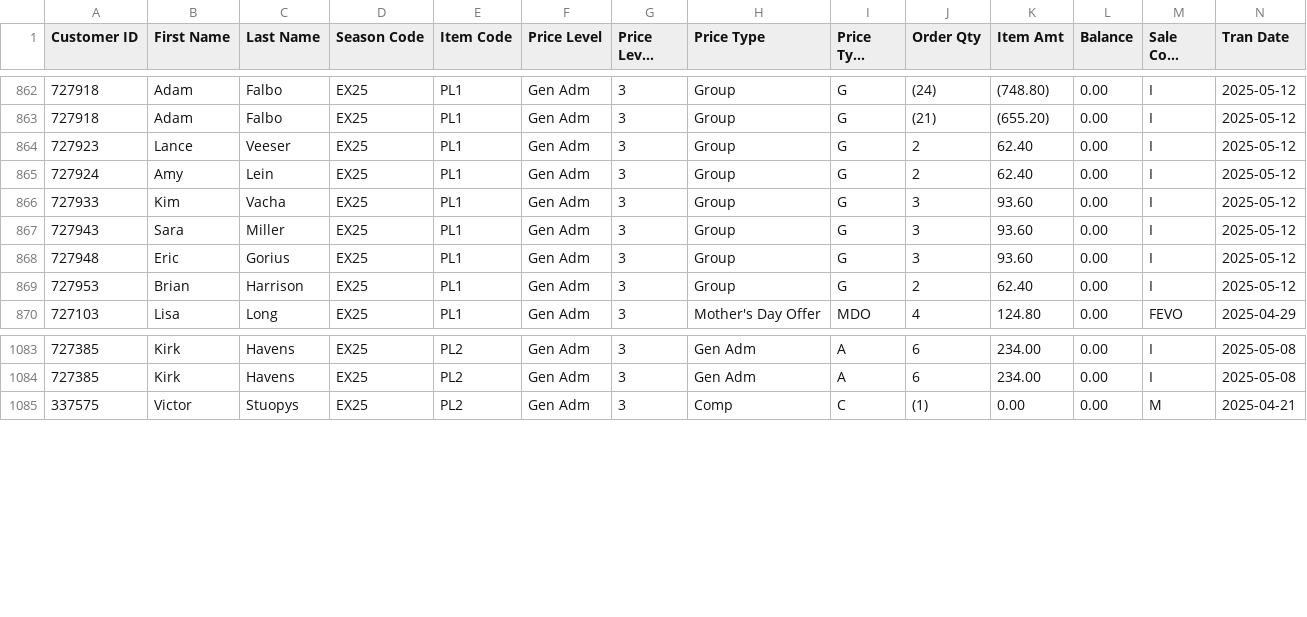
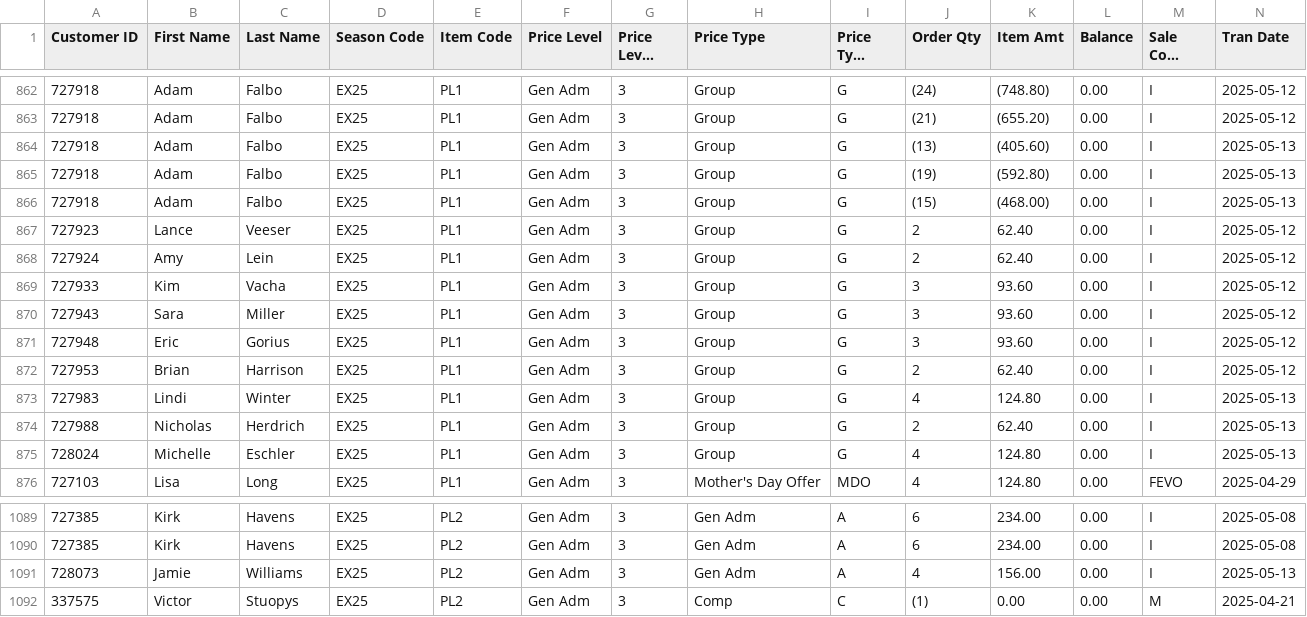
Before and after one commit to spuchta/PLL_BI_TIX, a CSV file: sales-reports/Chicago/MW EX25 PLL Sales.csv, drawn as a sheet; only a part is shown, gaps mark what is left out; long unchanged cells end in …; rows hold the shown columns only; the diff names each change by its address in the sheet, - before the commit and + after, or states it on an @@ line.

```diff
--- a/sales-reports/Chicago/MW EX25 PLL Sales.csv
+++ b/sales-reports/Chicago/MW EX25 PLL Sales.csv
+row 864: 727918 | Adam | Falbo | EX25 | PL1 | Gen Adm | 3 | Group | G | (13) | (405.60) | 0.00 | I | 2025-05-13
+row 865: 727918 | Adam | Falbo | EX25 | PL1 | Gen Adm | 3 | Group | G | (19) | (592.80) | 0.00 | I | 2025-05-13
+row 866: 727918 | Adam | Falbo | EX25 | PL1 | Gen Adm | 3 | Group | G | (15) | (468.00) | 0.00 | I | 2025-05-13
+row 873: 727983 | Lindi | Winter | EX25 | PL1 | Gen Adm | 3 | Group | G | 4 | 124.80 | 0.00 | I | 2025-05-13
+row 874: 727988 | Nicholas | Herdrich | EX25 | PL1 | Gen Adm | 3 | Group | G | 2 | 62.40 | 0.00 | I | 2025-05-13
+row 875: 728024 | Michelle | Eschler | EX25 | PL1 | Gen Adm | 3 | Group | G | 4 | 124.80 | 0.00 | I | 2025-05-13
+row 1091: 728073 | Jamie | Williams | EX25 | PL2 | Gen Adm | 3 | Gen Adm | A | 4 | 156.00 | 0.00 | I | 2025-05-13
```
Also changed, not shown: sales-reports/Denver/PLL Original Item Sales - HOMECOMING PASS SALES.csv, sales-reports/Denver/PLL Original Item Sales - SINGLE TICKET SALES.csv, 5 other files.
